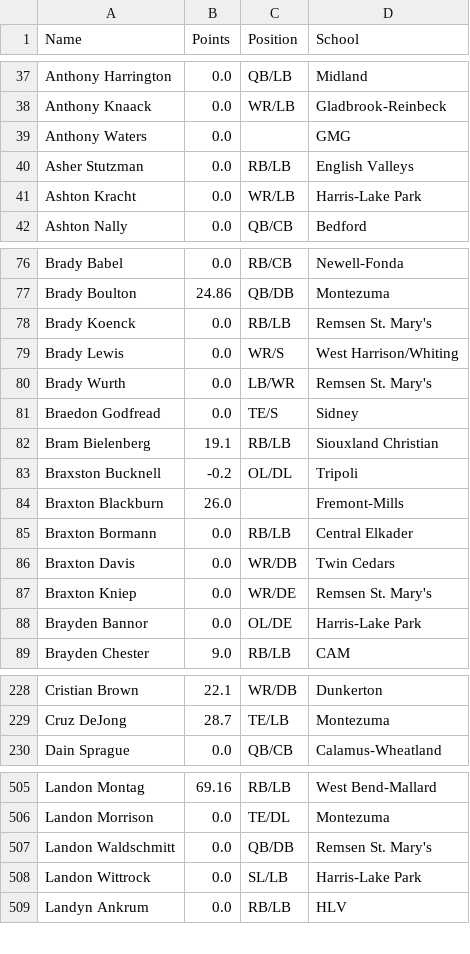
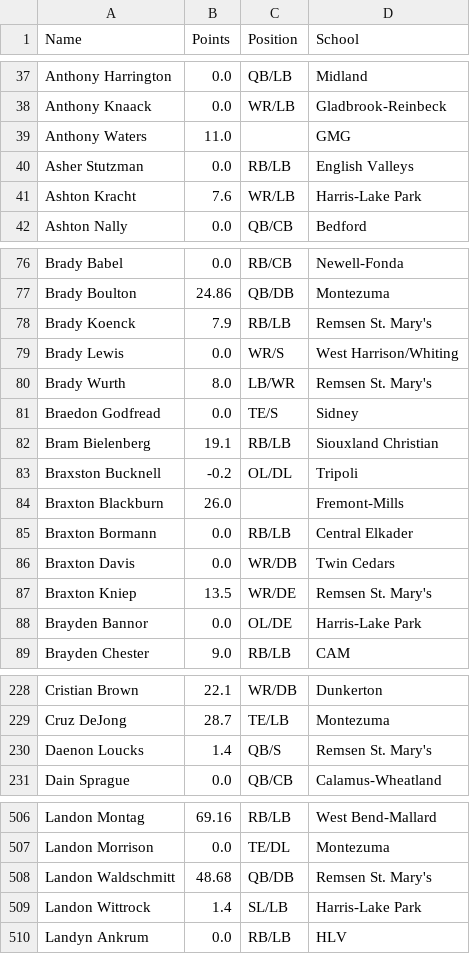
Before and after one commit to Fwiy27/8Man, a CSV file: data/Week8-points-ps.csv, drawn as a sheet; only a part is shown, gaps mark what is left out; the diff covers the shown part only.

```diff
--- a/data/Week8-points-ps.csv
+++ b/data/Week8-points-ps.csv
@@ -38,5 +38,5 @@ Anthony Harrington,0.0,QB/LB,Midland
 Anthony Knaack,0.0,WR/LB,Gladbrook-Reinbeck
-Anthony Waters,0.0,,GMG
+Anthony Waters,11.0,,GMG
 Asher Stutzman,0.0,RB/LB,English Valleys
-Ashton Kracht,0.0,WR/LB,Harris-Lake Park
+Ashton Kracht,7.6,WR/LB,Harris-Lake Park
 Ashton Nally,0.0,QB/CB,Bedford
@@ -77,5 +77,5 @@ Brady Babel,0.0,RB/CB,Newell-Fonda
 Brady Boulton,24.86,QB/DB,Montezuma
-Brady Koenck,0.0,RB/LB,Remsen St. Mary's
+Brady Koenck,7.9,RB/LB,Remsen St. Mary's
 Brady Lewis,0.0,WR/S,West Harrison/Whiting
-Brady Wurth,0.0,LB/WR,Remsen St. Mary's
+Brady Wurth,8.0,LB/WR,Remsen St. Mary's
 Braedon Godfread,0.0,TE/S,Sidney
@@ -86,3 +86,3 @@ Braxton Bormann,0.0,RB/LB,Central Elkader
 Braxton Davis,0.0,WR/DB,Twin Cedars
-Braxton Kniep,0.0,WR/DE,Remsen St. Mary's
+Braxton Kniep,13.5,WR/DE,Remsen St. Mary's
 Brayden Bannor,0.0,OL/DE,Harris-Lake Park
@@ -229,2 +229,3 @@ Cristian Brown,22.1,WR/DB,Dunkerton
 Cruz DeJong,28.7,TE/LB,Montezuma
+Daenon Loucks,1.4,QB/S,Remsen St. Mary's
 Dain Sprague,0.0,QB/CB,Calamus-Wheatland
@@ -506,4 +507,4 @@ Landon Montag,69.16,RB/LB,West Bend-Mallard
 Landon Morrison,0.0,TE/DL,Montezuma
-Landon Waldschmitt,0.0,QB/DB,Remsen St. Mary's
-Landon Wittrock,0.0,SL/LB,Harris-Lake Park
+Landon Waldschmitt,48.68,QB/DB,Remsen St. Mary's
+Landon Wittrock,1.4,SL/LB,Harris-Lake Park
 Landyn Ankrum,0.0,RB/LB,HLV
```
Also changed, not shown: 10 edited cells elsewhere in this file, data/Week8-passing-all.csv, data/Week8-receiving-all.csv, 6 other files.
